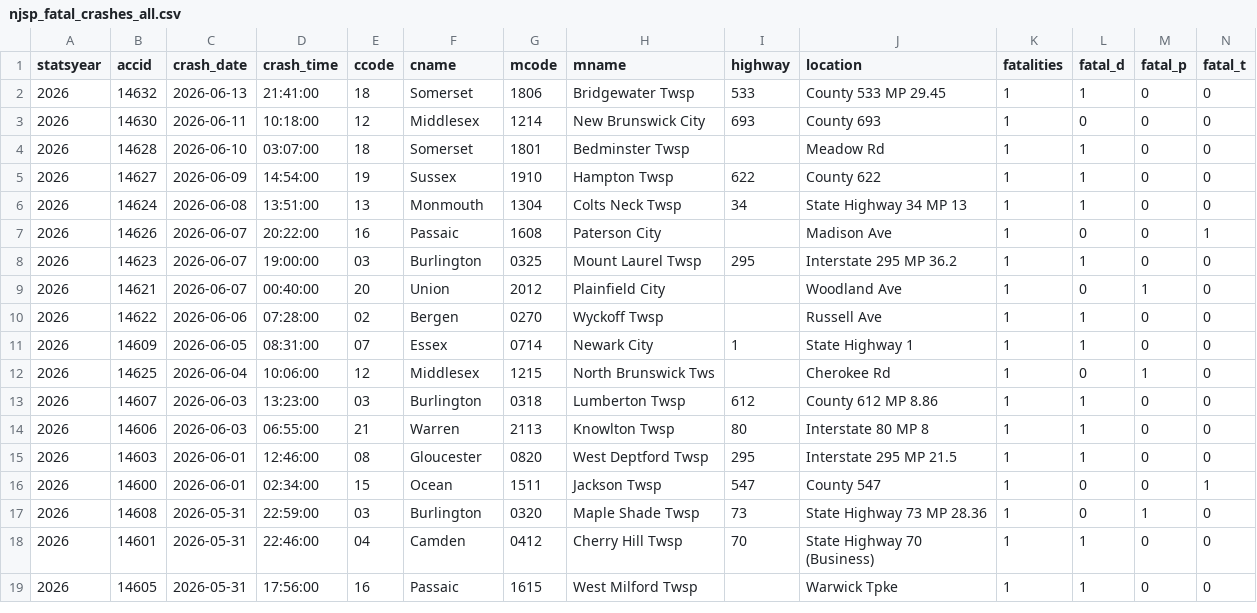
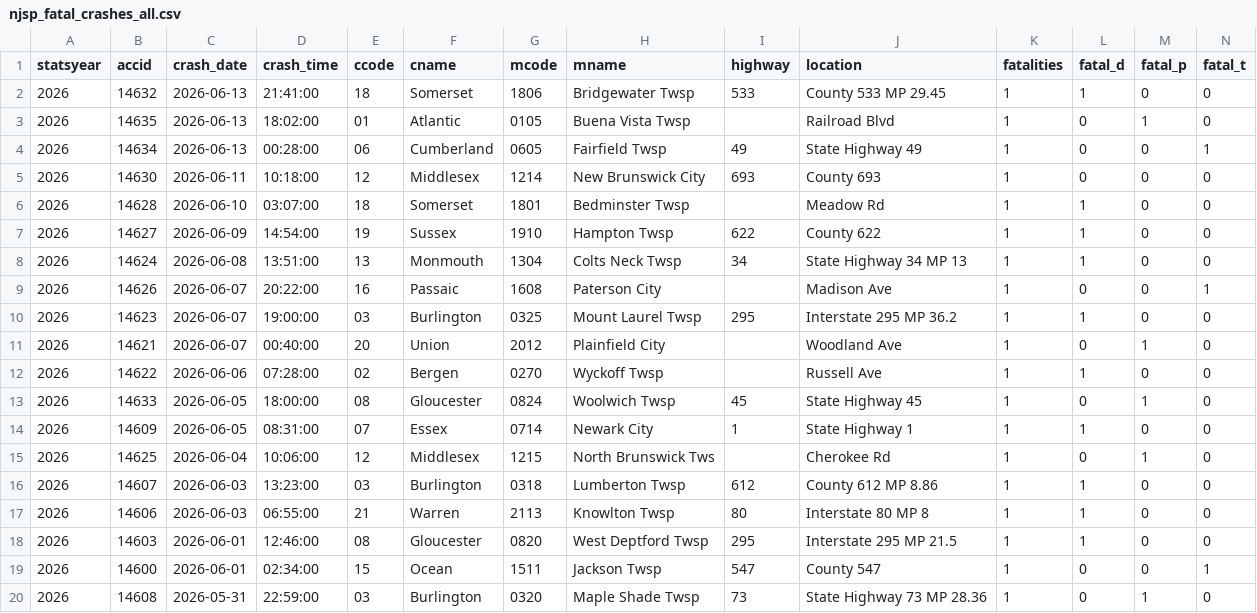
Before and after one commit to unneccesary-roughage/nj-crashes, a CSV file: exports/njsp_fatal_crashes_all.csv, drawn as a sheet; only a part is shown; the shorter side is filled out with more unchanged rows; rows hold the shown columns only; the diff names each change by its address in the sheet, - before the commit and + after, or states it on an @@ line.

```diff
--- a/exports/njsp_fatal_crashes_all.csv
+++ b/exports/njsp_fatal_crashes_all.csv
+row 3: 2026 | 14635 | 2026-06-13 | 18:02:00 | 01 | Atlantic | 0105 | Buena Vista Twsp |  | Railroad Blvd | 1 | 0 | 1 | 0
+row 4: 2026 | 14634 | 2026-06-13 | 00:28:00 | 06 | Cumberland | 0605 | Fairfield Twsp | 49 | State Highway 49 | 1 | 0 | 0 | 1
+row 13: 2026 | 14633 | 2026-06-05 | 18:00:00 | 08 | Gloucester | 0824 | Woolwich Twsp | 45 | State Highway 45 | 1 | 0 | 1 | 0
```
Also changed, not shown: 5 other files.
